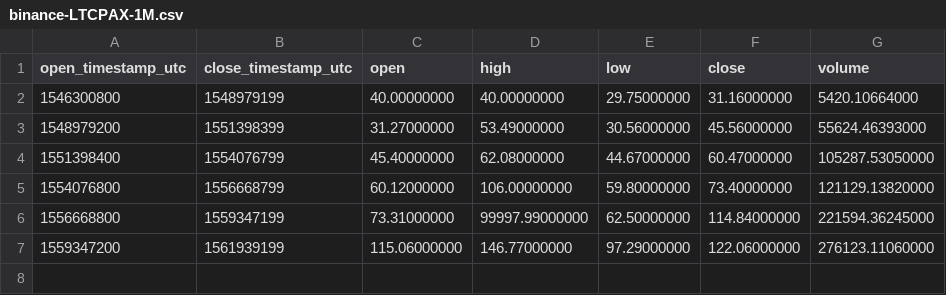
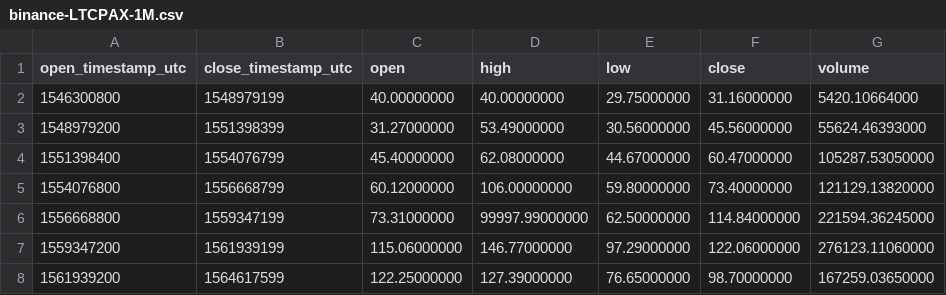
Before and after one commit to cryptobigbro/binance-LTCPAX, a CSV file: binance-LTCPAX-1M.csv, drawn as a sheet; the diff names each change by its address in the sheet, - before the commit and + after, or states it on an @@ line.

```diff
--- a/binance-LTCPAX-1M.csv
+++ b/binance-LTCPAX-1M.csv
+row 8: 1561939200 | 1564617599 | 122.25000000 | 127.39000000 | 76.65000000 | 98.70000000 | 167259.03650000
```
Also changed, not shown: binance-LTCPAX-1d.csv, binance-LTCPAX-1w.csv, 1 other file.
